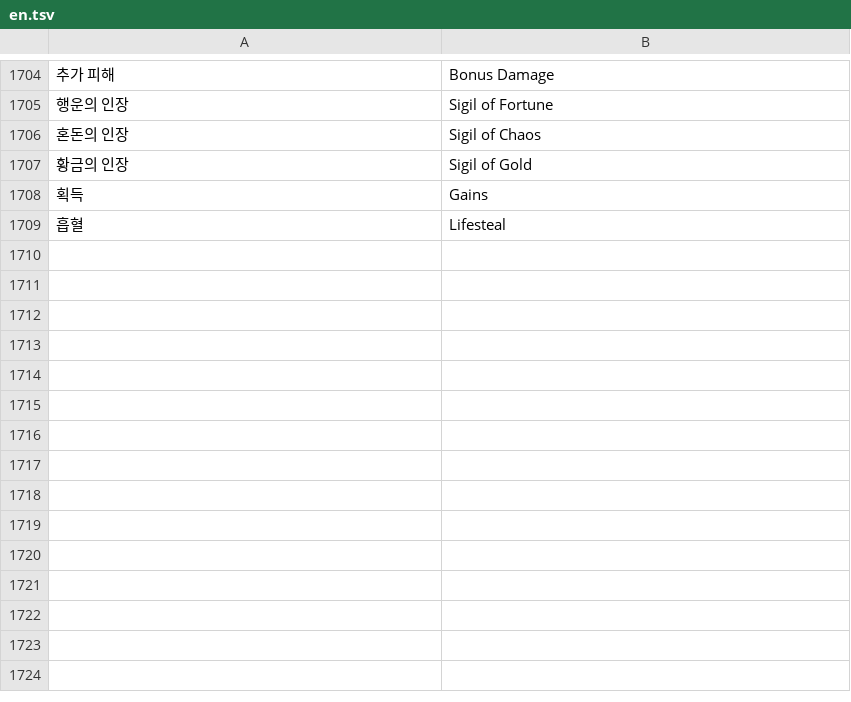
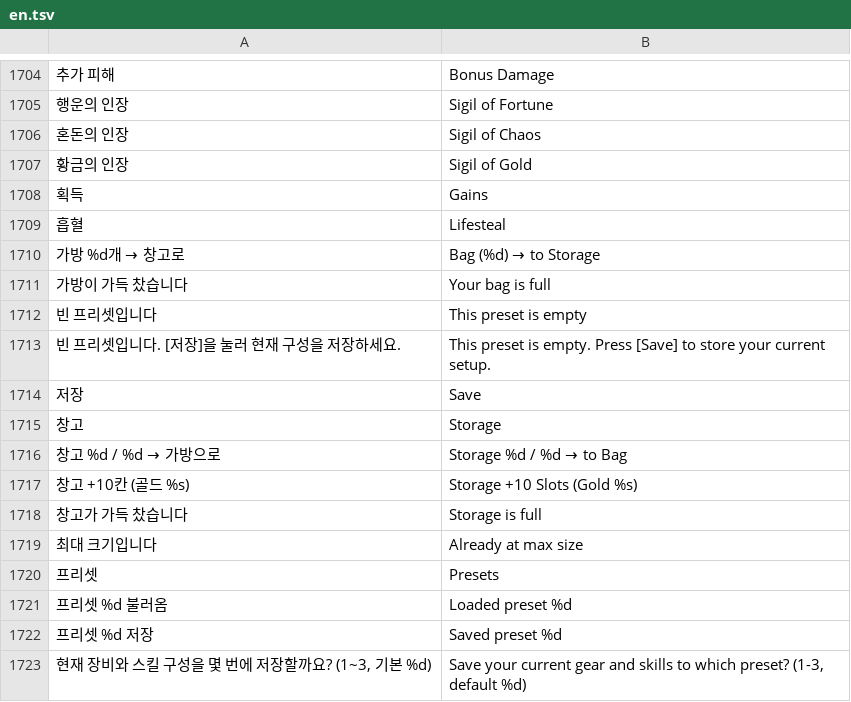
Before and after one commit to rkdtjsdh092970-sketch/dungeon-slash, a TSV file: roblox/lang/en.tsv, drawn as a sheet; only a part is shown, gaps mark what is left out; the diff names each change by its address in the sheet, - before the commit and + after, or states it on an @@ line.

```diff
--- a/roblox/lang/en.tsv
+++ b/roblox/lang/en.tsv
+row 1710: 가방 %d개 → 창고로 | Bag (%d) → to Storage
+row 1711: 가방이 가득 찼습니다 | Your bag is full
+row 1712: 빈 프리셋입니다 | This preset is empty
+row 1713: 빈 프리셋입니다. [저장]을 눌러 현재 구성을 저장하세요. | This preset is empty. Press [Save] to store your current setup.
+row 1714: 저장 | Save
+row 1715: 창고 | Storage
+row 1716: 창고 %d / %d → 가방으로 | Storage %d / %d → to Bag
+row 1717: 창고 +10칸 (골드 %s) | Storage +10 Slots (Gold %s)
+row 1718: 창고가 가득 찼습니다 | Storage is full
+row 1719: 최대 크기입니다 | Already at max size
+row 1720: 프리셋 | Presets
+row 1721: 프리셋 %d 불러옴 | Loaded preset %d
+row 1722: 프리셋 %d 저장 | Saved preset %d
+row 1723: 현재 장비와 스킬 구성을 몇 번에 저장할까요? (1~3, 기본 %d) | Save your current gear and skills to which preset? (1-3, default %d)
```
Also changed, not shown: 6 other files.
